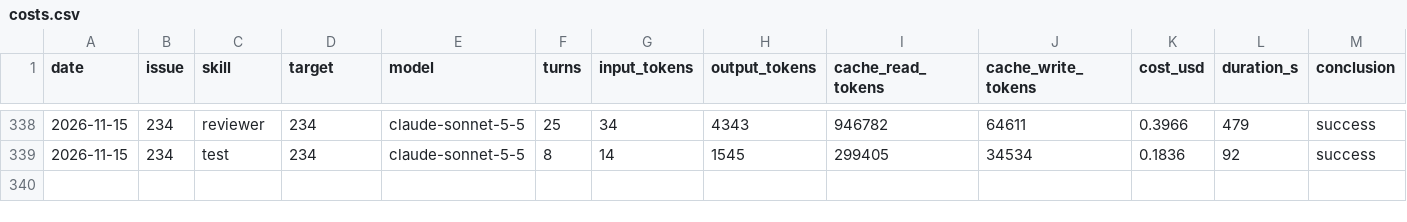
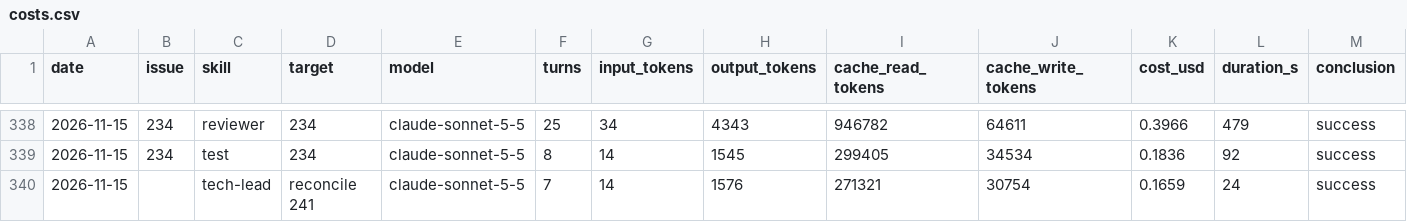
Before and after one commit to erikhayry/tusch, a CSV file: costs.csv, drawn as a sheet; only a part is shown, gaps mark what is left out; rows hold the shown columns only; the diff names each change by its address in the sheet, - before the commit and + after, or states it on an @@ line.

```diff
--- a/costs.csv
+++ b/costs.csv
+row 340: 2026-11-15 |  | tech-lead | reconcile 241 | claude-sonnet-5-5 | 7 | 14 | 1576 | 271321 | 30754 | 0.1659 | 24 | success
```
